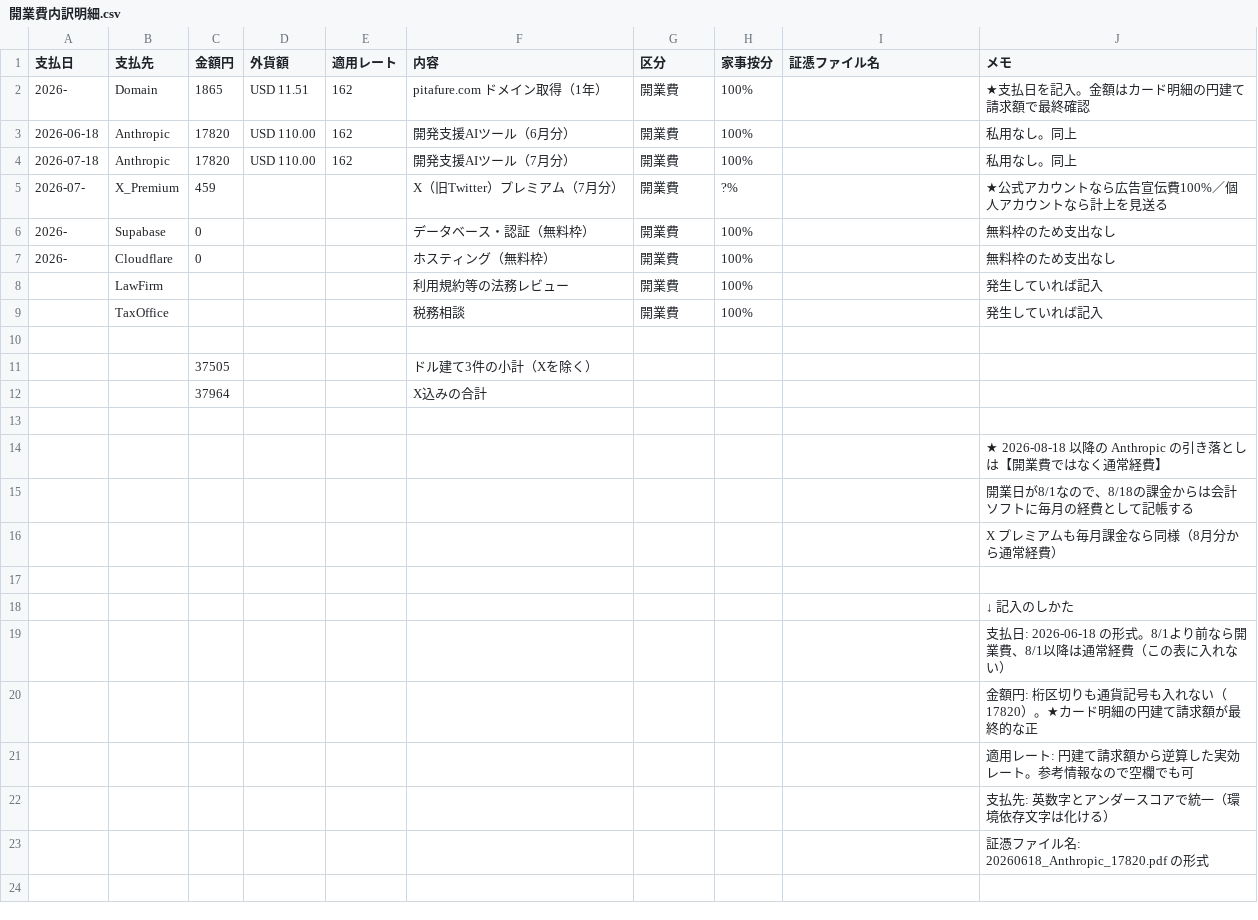
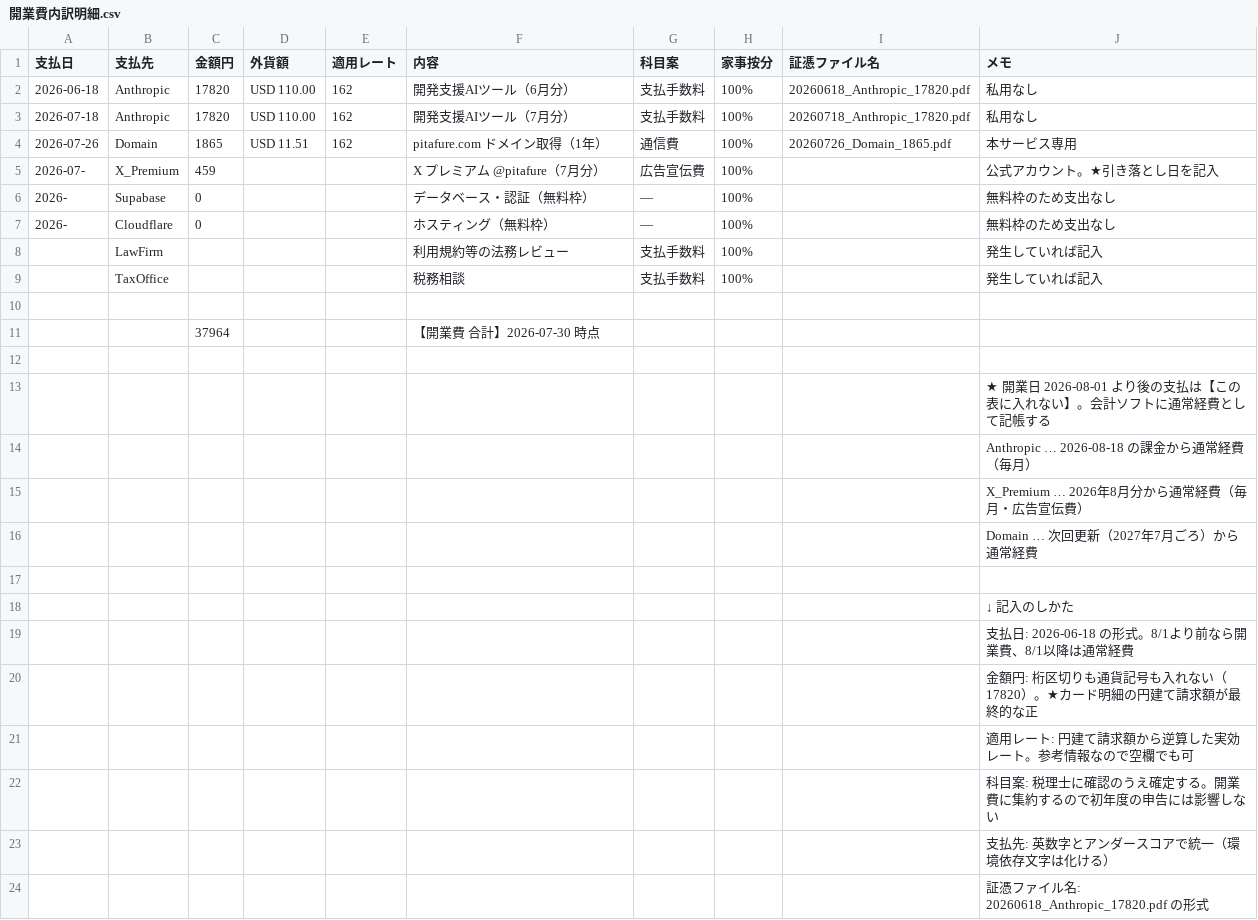
Before and after one commit to jibumato/pita-friends, a CSV file: docs/templates/開業費内訳明細.csv, drawn as a sheet.

```diff
--- a/docs/templates/開業費内訳明細.csv
+++ b/docs/templates/開業費内訳明細.csv
@@ -1,22 +1,23 @@
-支払日,支払先,金額円,外貨額,適用レート,内容,区分,家事按分,証憑ファイル名,メモ
-2026-,Domain,1865,USD 11.51,162,pitafure.com ドメイン取得（1年）,開業費,100%,,★支払日を記入。金額はカード明細の円建て請求額で最終確認
-2026-06-18,Anthropic,17820,USD 110.00,162,開発支援AIツール（6月分）,開業費,100%,,私用なし。同上
-2026-07-18,Anthropic,17820,USD 110.00,162,開発支援AIツール（7月分）,開業費,100%,,私用なし。同上
-2026-07-,X_Premium,459,,,X（旧Twitter）プレミアム（7月分）,開業費,?%,,★公式アカウントなら広告宣伝費100%／個人アカウントなら計上を見送る
-2026-,Supabase,0,,,データベース・認証（無料枠）,開業費,100%,,無料枠のため支出なし
-2026-,Cloudflare,0,,,ホスティング（無料枠）,開業費,100%,,無料枠のため支出なし
-,LawFirm,,,,利用規約等の法務レビュー,開業費,100%,,発生していれば記入
-,TaxOffice,,,,税務相談,開業費,100%,,発生していれば記入
+支払日,支払先,金額円,外貨額,適用レート,内容,科目案,家事按分,証憑ファイル名,メモ
+2026-06-18,Anthropic,17820,USD 110.00,162,開発支援AIツール（6月分）,支払手数料,100%,20260618_Anthropic_17820.pdf,私用なし
+2026-07-18,Anthropic,17820,USD 110.00,162,開発支援AIツール（7月分）,支払手数料,100%,20260718_Anthropic_17820.pdf,私用なし
+2026-07-26,Domain,1865,USD 11.51,162,pitafure.com ドメイン取得（1年）,通信費,100%,20260726_Domain_1865.pdf,本サービス専用
+2026-07-,X_Premium,459,,,X プレミアム @pitafure（7月分）,広告宣伝費,100%,,公式アカウント。★引き落とし日を記入
+2026-,Supabase,0,,,データベース・認証（無料枠）,—,100%,,無料枠のため支出なし
+2026-,Cloudflare,0,,,ホスティング（無料枠）,—,100%,,無料枠のため支出なし
+,LawFirm,,,,利用規約等の法務レビュー,支払手数料,100%,,発生していれば記入
+,TaxOffice,,,,税務相談,支払手数料,100%,,発生していれば記入
 ,,,,,,,,,
-,,37505,,,ドル建て3件の小計（Xを除く）,,,,
-,,37964,,,X込みの合計,,,,
+,,37964,,,【開業費 合計】2026-07-30 時点,,,,
 ,,,,,,,,,
-,,,,,,,,,"★ 2026-08-18 以降の Anthropic の引き落としは【開業費ではなく通常経費】"
-,,,,,,,,,"　 開業日が8/1なので、8/18の課金からは会計ソフトに毎月の経費として記帳する"
-,,,,,,,,,"　 X プレミアムも毎月課金なら同様（8月分から通常経費）"
+,,,,,,,,,"★ 開業日 2026-08-01 より後の支払は【この表に入れない】。会計ソフトに通常経費として記帳する"
+,,,,,,,,,"　 Anthropic  … 2026-08-18 の課金から通常経費（毎月）"
+,,,,,,,,,"　 X_Premium  … 2026年8月分から通常経費（毎月・広告宣伝費）"
+,,,,,,,,,"　 Domain     … 次回更新（2027年7月ごろ）から通常経費"
 ,,,,,,,,,
 ,,,,,,,,,"↓ 記入のしかた"
-,,,,,,,,,"支払日: 2026-06-18 の形式。8/1より前なら開業費、8/1以降は通常経費（この表に入れない）"
+,,,,,,,,,"支払日: 2026-06-18 の形式。8/1より前なら開業費、8/1以降は通常経費"
 ,,,,,,,,,"金額円: 桁区切りも通貨記号も入れない（17820）。★カード明細の円建て請求額が最終的な正"
 ,,,,,,,,,"適用レート: 円建て請求額から逆算した実効レート。参考情報なので空欄でも可"
+,,,,,,,,,"科目案: 税理士に確認のうえ確定する。開業費に集約するので初年度の申告には影響しない"
 ,,,,,,,,,"支払先: 英数字とアンダースコアで統一（環境依存文字は化ける）"
```
Also changed, not shown: 4 other files.
